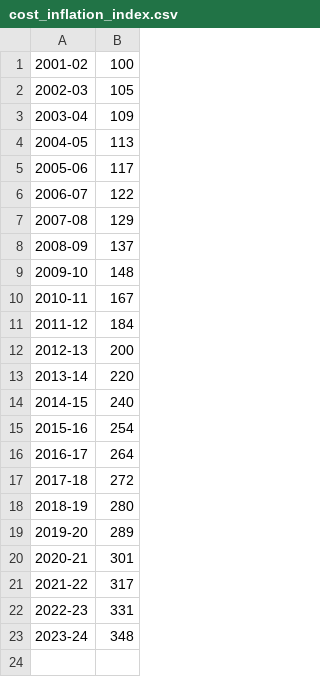
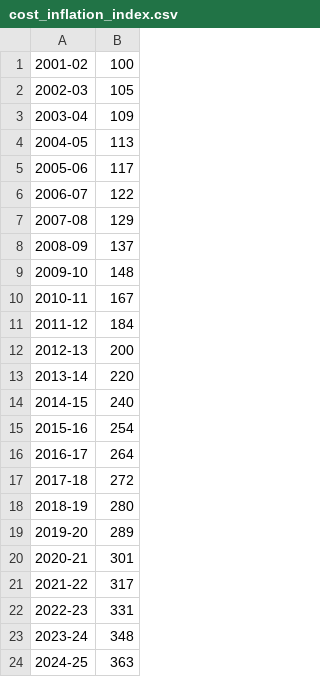
Before and after one commit to vuppuluri-srikanth/ITRHelper, a CSV file: src/main/resources/cost_inflation_index.csv, drawn as a sheet; the diff names each change by its address in the sheet, - before the commit and + after, or states it on an @@ line.

```diff
--- a/src/main/resources/cost_inflation_index.csv
+++ b/src/main/resources/cost_inflation_index.csv
+row 24: 2024-25 | 363
```
Also changed, not shown: 15 other files.
